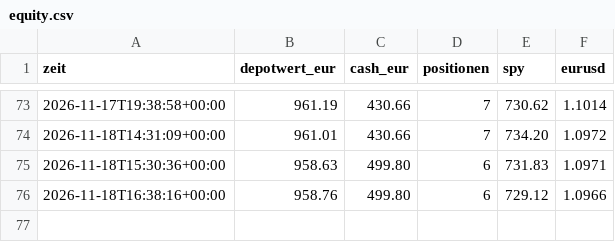
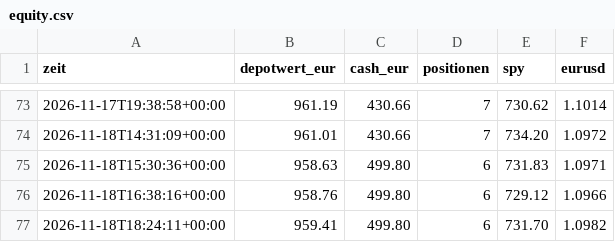
Before and after one commit to tomschmidt872/trader-bot, a CSV file: docs/data/equity.csv, drawn as a sheet; only a part is shown, gaps mark what is left out; the diff names each change by its address in the sheet, - before the commit and + after, or states it on an @@ line.

```diff
--- a/docs/data/equity.csv
+++ b/docs/data/equity.csv
+row 77: 2026-11-18T18:24:11+00:00 | 959.41 | 499.80 | 6 | 731.70 | 1.0982
```
Also changed, not shown: docs/data/event/equity.csv, trader/sim/equity.csv, 14 other files.
